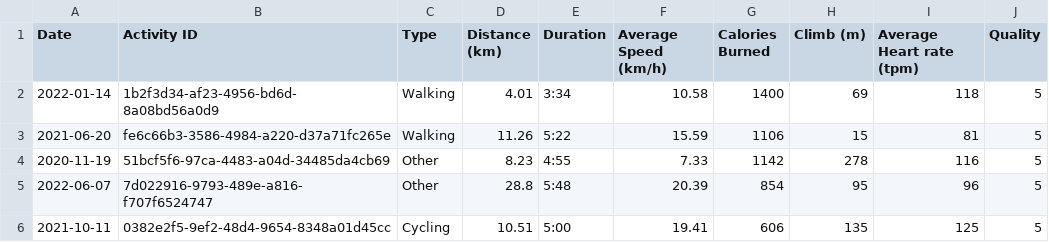
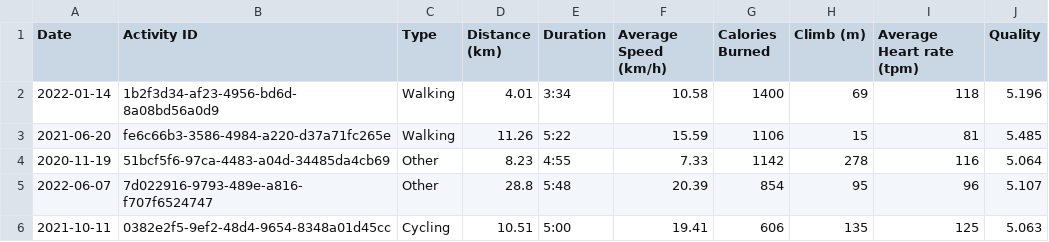
Before and after one commit to giorgiaBertacchini/MLOps-ProductionPhase, a CSV file: MLOps -observability/datasets/request_data.csv, drawn as a sheet.

Commit message:
add prepare_data and fixed dataset

```diff
--- a/MLOps -observability/datasets/request_data.csv
+++ b/MLOps -observability/datasets/request_data.csv
@@ -1,6 +1,6 @@
 Date,Activity ID,Type,Distance (km),Duration,Average Speed (km/h),Calories Burned,Climb (m),Average Heart rate (tpm),Quality
-2022-01-14,1b2f3d34-af23-4956-bd6d-8a08bd56a0d9,Walking,4.01,3:34,10.58,1400,69,118,5
-2021-06-20,fe6c66b3-3586-4984-a220-d37a71fc265e,Walking,11.26,5:22,15.59,1106,15,81,5
-2020-11-19,51bcf5f6-97ca-4483-a04d-34485da4cb69,Other,8.23,4:55,7.33,1142,278,116,5
-2022-06-07,7d022916-9793-489e-a816-f707f6524747,Other,28.8,5:48,20.39,854,95,96,5
-2021-10-11,0382e2f5-9ef2-48d4-9654-8348a01d45cc,Cycling,10.51,5:00,19.41,606,135,125,5
+2022-01-14,1b2f3d34-af23-4956-bd6d-8a08bd56a0d9,Walking,4.01,3:34,10.58,1400,69,118,5.196
+2021-06-20,fe6c66b3-3586-4984-a220-d37a71fc265e,Walking,11.26,5:22,15.59,1106,15,81,5.485
+2020-11-19,51bcf5f6-97ca-4483-a04d-34485da4cb69,Other,8.23,4:55,7.33,1142,278,116,5.064
+2022-06-07,7d022916-9793-489e-a816-f707f6524747,Other,28.8,5:48,20.39,854,95,96,5.107
+2021-10-11,0382e2f5-9ef2-48d4-9654-8348a01d45cc,Cycling,10.51,5:00,19.41,606,135,125,5.063
```
Also changed, not shown: 16 other files.
